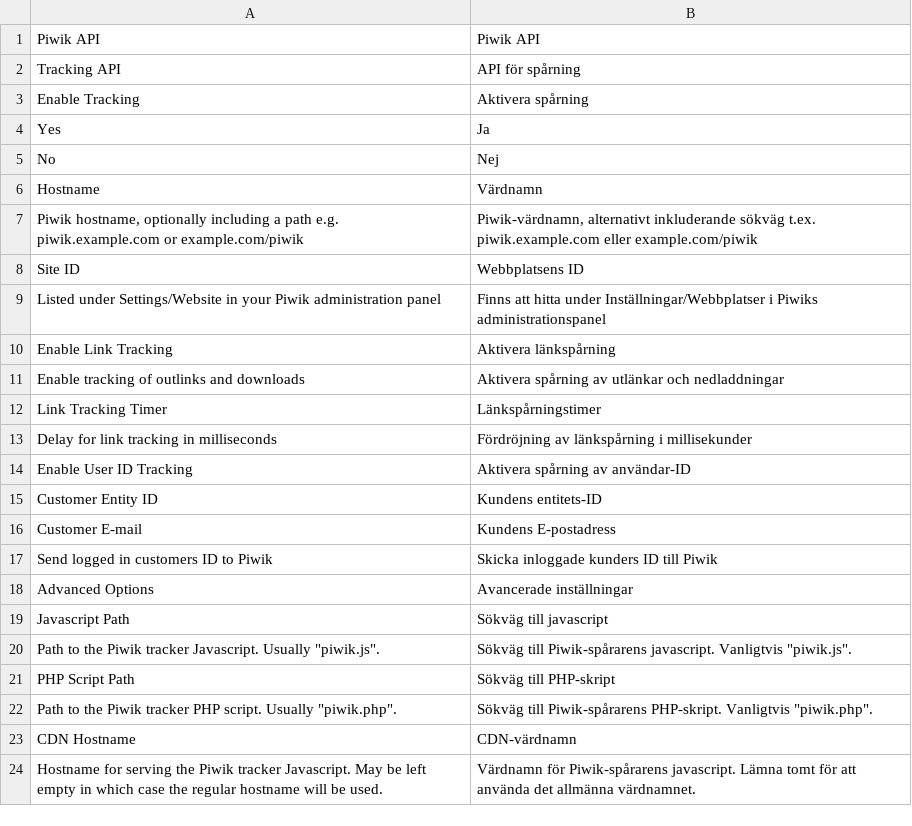
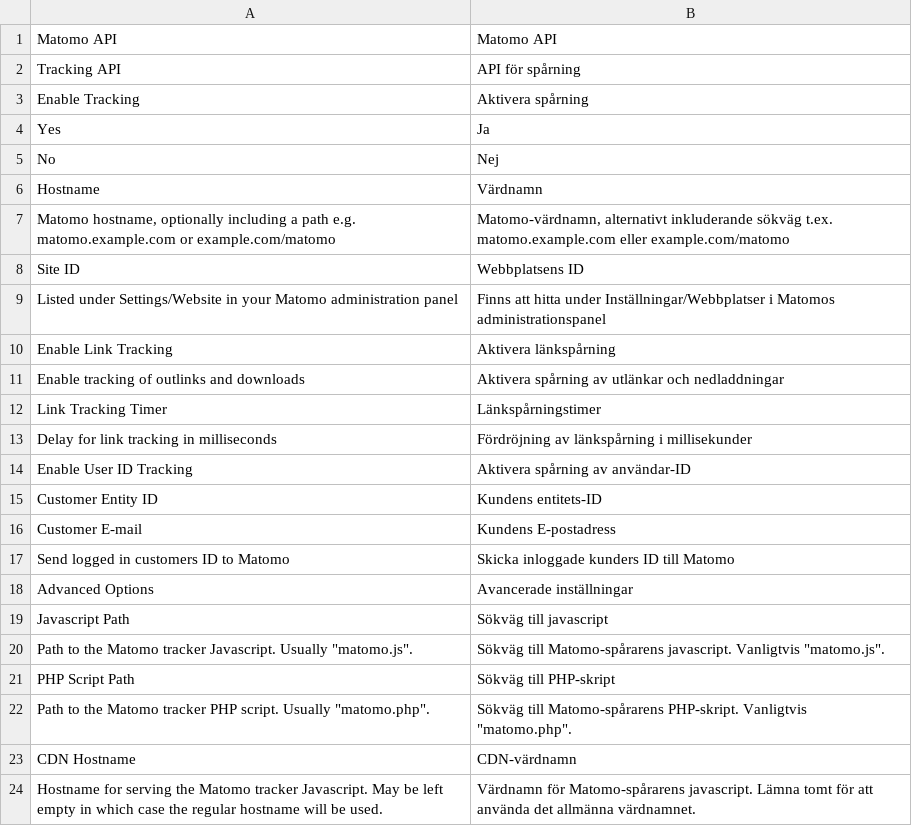
Before and after one commit to fnogatz/magento2-matomo, a CSV file: i18n/sv_SE.csv, drawn as a sheet.

```diff
--- a/i18n/sv_SE.csv
+++ b/i18n/sv_SE.csv
@@ -1,2 +1,2 @@
-"Piwik API","Piwik API"
+"Matomo API","Matomo API"
 "Tracking API","API för spårning"
@@ -6,5 +6,5 @@
 "Hostname","Värdnamn"
-"Piwik hostname, optionally including a path e.g. piwik.example.com or example.com/piwik","Piwik-värdnamn, alternativt inkluderande sökväg t.ex. piwik.example.com eller example.com/piwik"
+"Matomo hostname, optionally including a path e.g. matomo.example.com or example.com/matomo","Matomo-värdnamn, alternativt inkluderande sökväg t.ex. matomo.example.com eller example.com/matomo"
 "Site ID","Webbplatsens ID"
-"Listed under Settings/Website in your Piwik administration panel","Finns att hitta under Inställningar/Webbplatser i Piwiks administrationspanel"
+"Listed under Settings/Website in your Matomo administration panel","Finns att hitta under Inställningar/Webbplatser i Matomos administrationspanel"
 "Enable Link Tracking","Aktivera länkspårning"
@@ -16,9 +16,9 @@
 "Customer E-mail","Kundens E-postadress"
-"Send logged in customers ID to Piwik","Skicka inloggade kunders ID till Piwik"
+"Send logged in customers ID to Matomo","Skicka inloggade kunders ID till Matomo"
 "Advanced Options","Avancerade inställningar"
 "Javascript Path","Sökväg till javascript"
-"Path to the Piwik tracker Javascript. Usually ""piwik.js"".","Sökväg till Piwik-spårarens javascript. Vanligtvis ""piwik.js""."
+"Path to the Matomo tracker Javascript. Usually ""matomo.js"".","Sökväg till Matomo-spårarens javascript. Vanligtvis ""matomo.js""."
 "PHP Script Path","Sökväg till PHP-skript"
-"Path to the Piwik tracker PHP script. Usually ""piwik.php"".","Sökväg till Piwik-spårarens PHP-skript. Vanligtvis ""piwik.php""."
+"Path to the Matomo tracker PHP script. Usually ""matomo.php"".","Sökväg till Matomo-spårarens PHP-skript. Vanligtvis ""matomo.php""."
 "CDN Hostname","CDN-värdnamn"
-"Hostname for serving the Piwik tracker Javascript. May be left empty in which case the regular hostname will be used.","Värdnamn för Piwik-spårarens javascript. Lämna tomt för att använda det allmänna värdnamnet."
+"Hostname for serving the Matomo tracker Javascript. May be left empty in which case the regular hostname will be used.","Värdnamn för Matomo-spårarens javascript. Lämna tomt för att använda det allmänna värdnamnet."
```
Also changed, not shown: i18n/en_US.csv, i18n/it_IT.csv, 43 other files.
